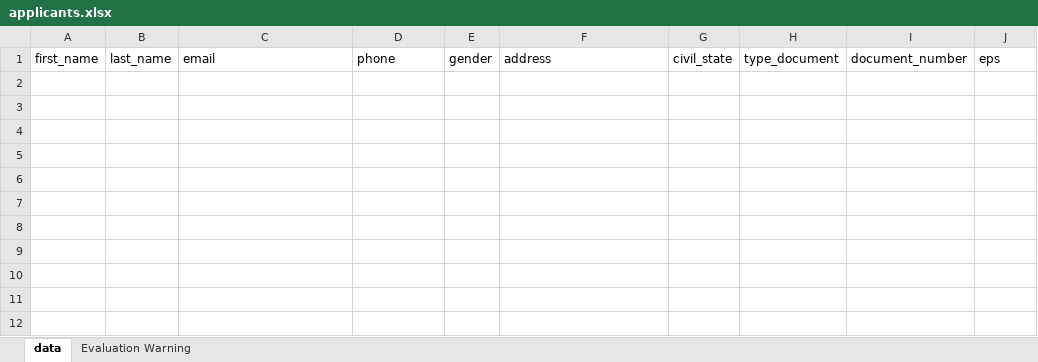
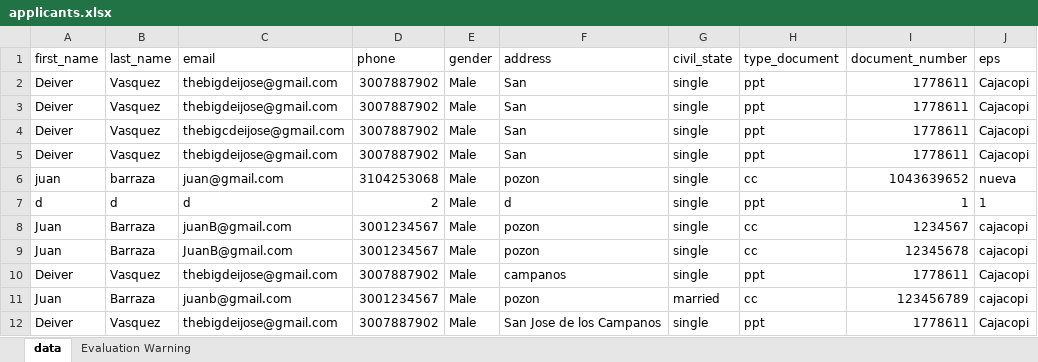
Before and after one commit to DeijoseDevelop/aula_project_university, an Excel workbook: src/data/applicants.xlsx, sheet data, drawn as a sheet; values as stored, in another font and other column widths than the file's, no borders; the diff names each change by its address in the sheet, - before the commit and + after, or states it on an @@ line.

```diff
--- a/src/data/applicants.xlsx (sheet data)
+++ b/src/data/applicants.xlsx (sheet data)
+row 2: Deiver | Vasquez | thebigdeijose@gmail.com | 3007887902 | Male | San | single | ppt | 1778611 | Cajacopi
+row 3: Deiver | Vasquez | thebigdeijose@gmail.com | 3007887902 | Male | San | single | ppt | 1778611 | Cajacopi
+row 4: Deiver | Vasquez | thebigcdeijose@gmail.com | 3007887902 | Male | San | single | ppt | 1778611 | Cajacopi
+row 5: Deiver | Vasquez | thebigdeijose@gmail.com | 3007887902 | Male | San | single | ppt | 1778611 | Cajacopi
+row 6: juan | barraza | juan@gmail.com | 3104253068 | Male | pozon | single | cc | 1043639652 | nueva
+row 7: d | d | d | 2 | Male | d | single | ppt | 1 | 1
+row 8: Juan | Barraza | juanB@gmail.com | 3001234567 | Male | pozon | single | cc | 1234567 | cajacopi
+row 9: Juan | Barraza | JuanB@gmail.com | 3001234567 | Male | pozon | single | cc | 12345678 | cajacopi
+row 10: Deiver | Vasquez | thebigdeijose@gmail.com | 3007887902 | Male | campanos | single | ppt | 1778611 | Cajacopi
+row 11: Juan | Barraza | juanb@gmail.com | 3001234567 | Male | pozon | married | cc | 123456789 | cajacopi
+row 12: Deiver | Vasquez | thebigdeijose@gmail.com | 3007887902 | Male | San Jose de los Campanos | single | ppt | 1778611 | Cajacopi
```
Also changed, not shown: src/data/students.xlsx, 14 other files.
